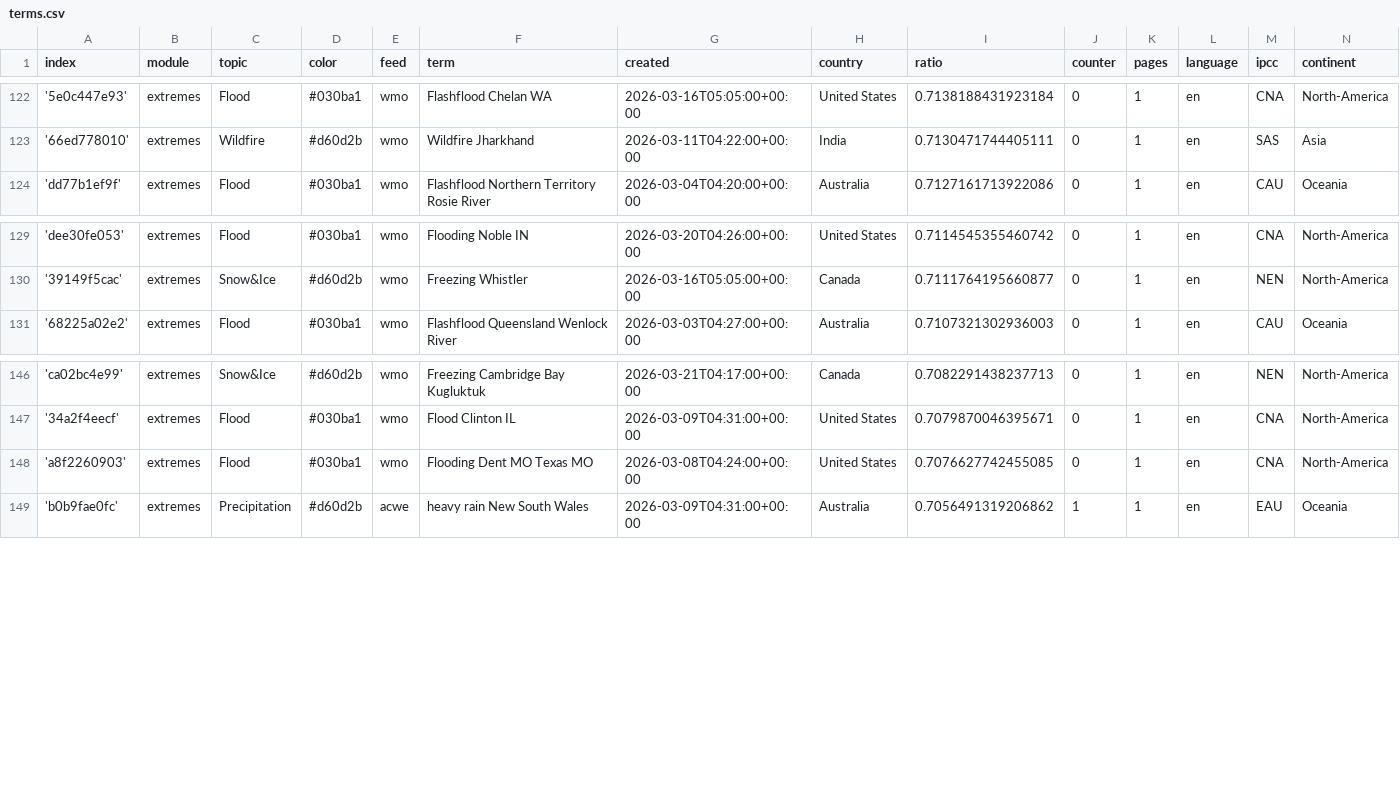
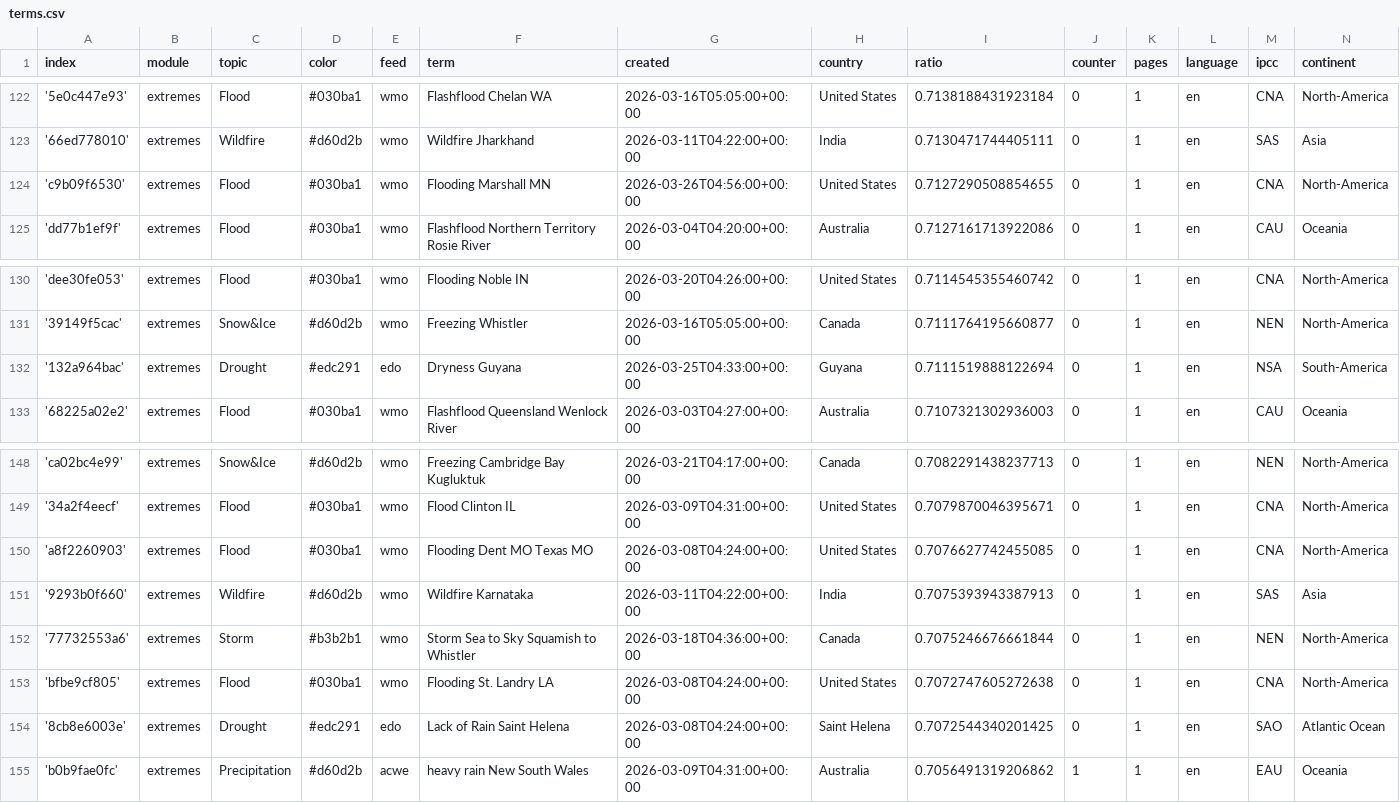
Before and after one commit to picawe-news/englishExtremes, a CSV file: terms.csv, drawn as a sheet; only a part is shown, gaps mark what is left out; the diff names each change by its address in the sheet, - before the commit and + after, or states it on an @@ line.

Commit message:
Commit from GitHub Actions (import:0.0)

```diff
--- a/terms.csv
+++ b/terms.csv
+row 124: 'c9b09f6530' | extremes | Flood | #030ba1 | wmo | Flooding Marshall MN | 2026-03-26T04:56:00+00:00 | United States | 0.7127290508854655 | 0 | 1 | en | CNA | North-America
+row 132: '132a964bac' | extremes | Drought | #edc291 | edo | Dryness Guyana | 2026-03-25T04:33:00+00:00 | Guyana | 0.7111519888122694 | 0 | 1 | en | NSA | South-America
+row 151: '9293b0f660' | extremes | Wildfire | #d60d2b | wmo | Wildfire Karnataka | 2026-03-11T04:22:00+00:00 | India | 0.7075393943387913 | 0 | 1 | en | SAS | Asia
+row 152: '77732553a6' | extremes | Storm | #b3b2b1 | wmo | Storm Sea to Sky Squamish to Whistler | 2026-03-18T04:36:00+00:00 | Canada | 0.7075246676661844 | 0 | 1 | en | NEN | North-America
+row 153: 'bfbe9cf805' | extremes | Flood | #030ba1 | wmo | Flooding St. Landry LA | 2026-03-08T04:24:00+00:00 | United States | 0.7072747605272638 | 0 | 1 | en | CNA | North-America
+row 154: '8cb8e6003e' | extremes | Drought | #edc291 | edo | Lack of Rain Saint Helena | 2026-03-08T04:24:00+00:00 | Saint Helena | 0.7072544340201425 | 0 | 1 | en | SAO | Atlantic Ocean
```
